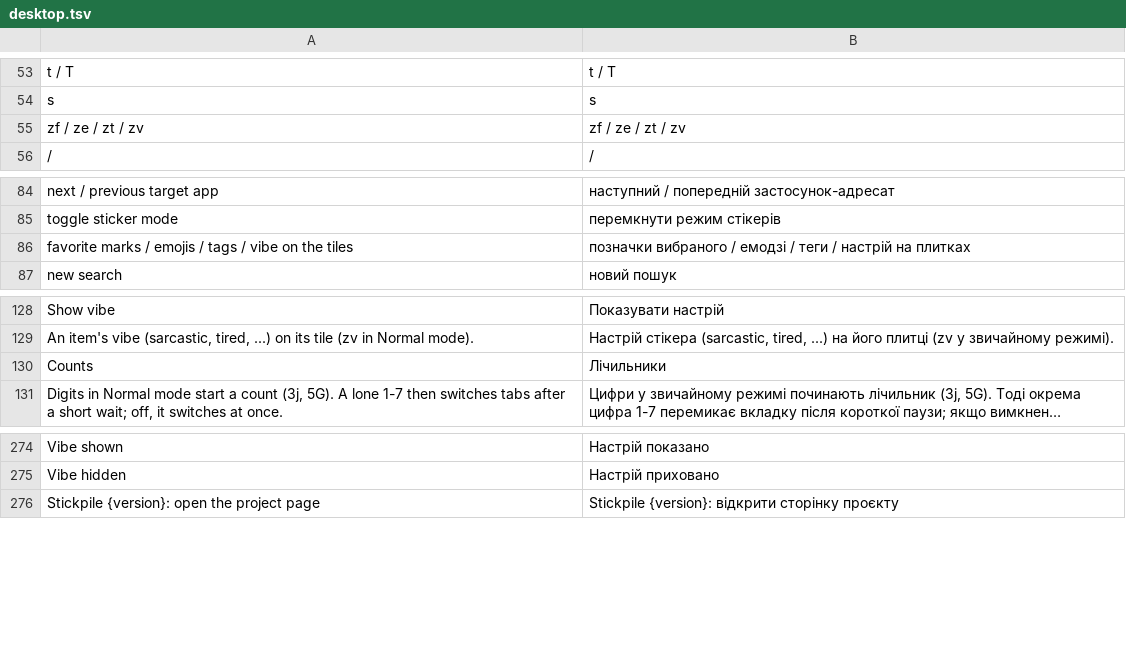
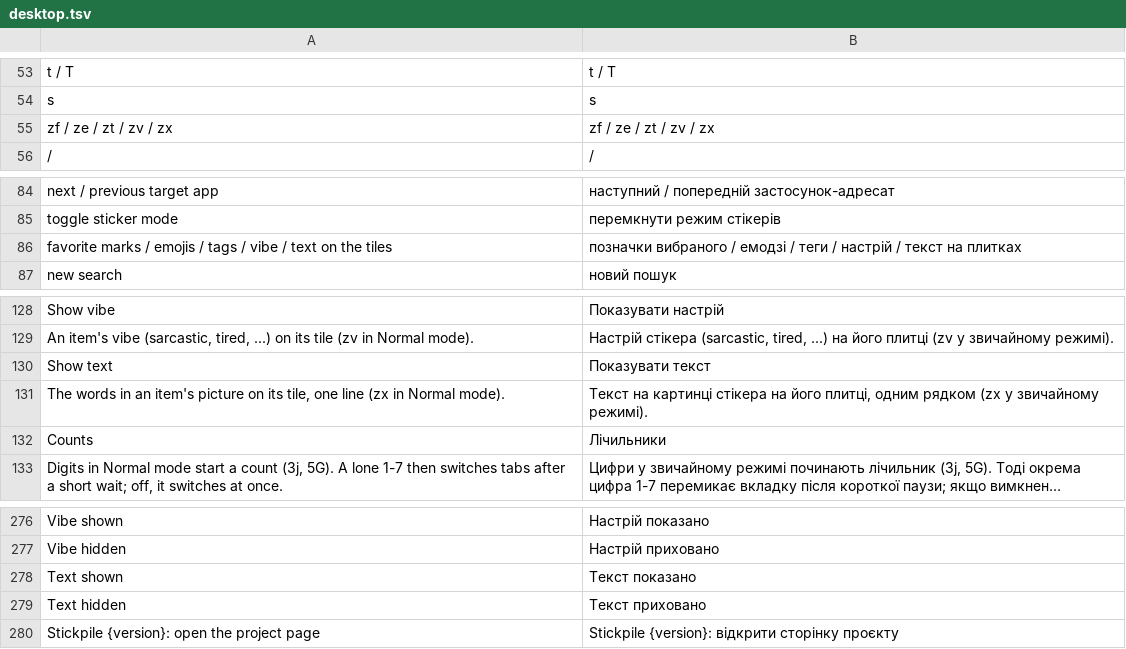
Before and after one commit to Dolfost/stickpile, a TSV file: crates/stickpile-i18n/catalog/uk/desktop.tsv, drawn as a sheet; only a part is shown, gaps mark what is left out; long unchanged cells end in ….

Commit message:
Show the item text on the popup tiles with zx
ui.show_text (off by default: the line covers the picture whose words
it repeats) draws the words in the picture as one line above the tags,
its lines joined with " / "; zx in Normal mode turns it on and off and
saves it like the other tile keys, and the Settings tab has the switch.
A tile's tooltip ends with the text, line breaks kept (its first 8
lines or 300 characters). The home-manager module has the option.

```diff
--- a/crates/stickpile-i18n/catalog/uk/desktop.tsv
+++ b/crates/stickpile-i18n/catalog/uk/desktop.tsv
@@ -54,3 +54,3 @@ t / T	t / T
 s	s
-zf / ze / zt / zv	zf / ze / zt / zv
+zf / ze / zt / zv / zx	zf / ze / zt / zv / zx
 /	/
@@ -85,3 +85,3 @@ next / previous target app	наступний / попередній засто
 toggle sticker mode	перемкнути режим стікерів
-favorite marks / emojis / tags / vibe on the tiles	позначки вибраного / емодзі / теги / настрій на плитках
+favorite marks / emojis / tags / vibe / text on the tiles	позначки вибраного / емодзі / теги / настрій / текст на плитках
 new search	новий пошук
@@ -129,2 +129,4 @@ Show vibe	Показувати настрій
 An item's vibe (sarcastic, tired, ...) on its tile (zv in Normal mode).	Настрій стікера (sarcastic, tired, ...) на його плитці (zv у звичайному режимі).
+Show text	Показувати текст
+The words in an item's picture on its tile, one line (zx in Normal mode).	Текст на картинці стікера на його плитці, одним рядком (zx у звичайному режимі).
 Counts	Лічильники
@@ -275,2 +277,4 @@ Vibe shown	Настрій показано
 Vibe hidden	Настрій приховано
+Text shown	Текст показано
+Text hidden	Текст приховано
 Stickpile {version}: open the project page	Stickpile {version}: відкрити сторінку проєкту
```
Also changed, not shown: 13 other files.
